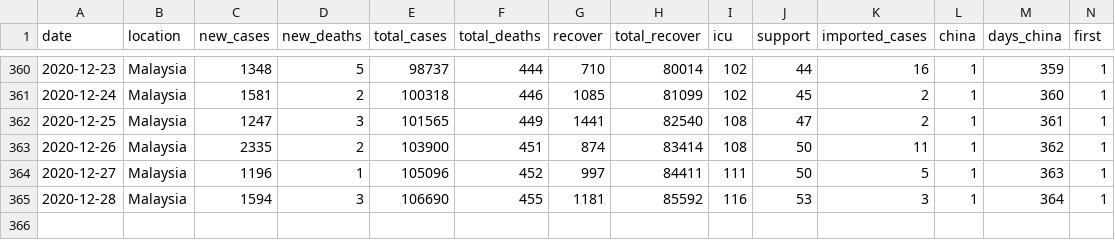
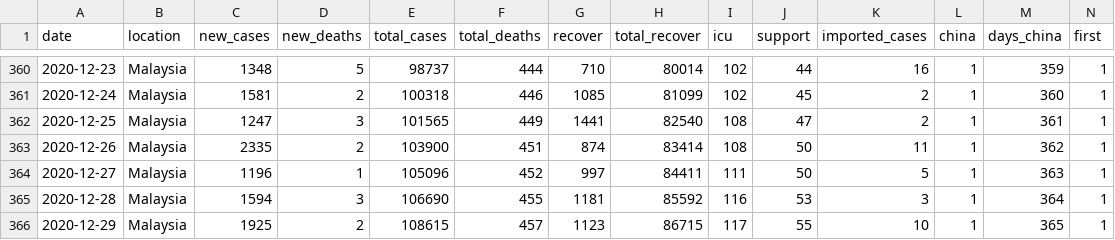
Before and after one commit to wnarifin/covid-19-malaysia, a CSV file: covid-19_my_full.csv, drawn as a sheet; only a part is shown, gaps mark what is left out; rows hold the shown columns only; the diff names each change by its address in the sheet, - before the commit and + after, or states it on an @@ line.

Commit message:
daily update
Signed-off-by: wnarifin <wnarifin@yahoo.com>

```diff
--- a/covid-19_my_full.csv
+++ b/covid-19_my_full.csv
+row 366: 2020-12-29 | Malaysia | 1925 | 2 | 108615 | 457 | 1123 | 86715 | 117 | 55 | 10 | 1 | 365 | 1
```
